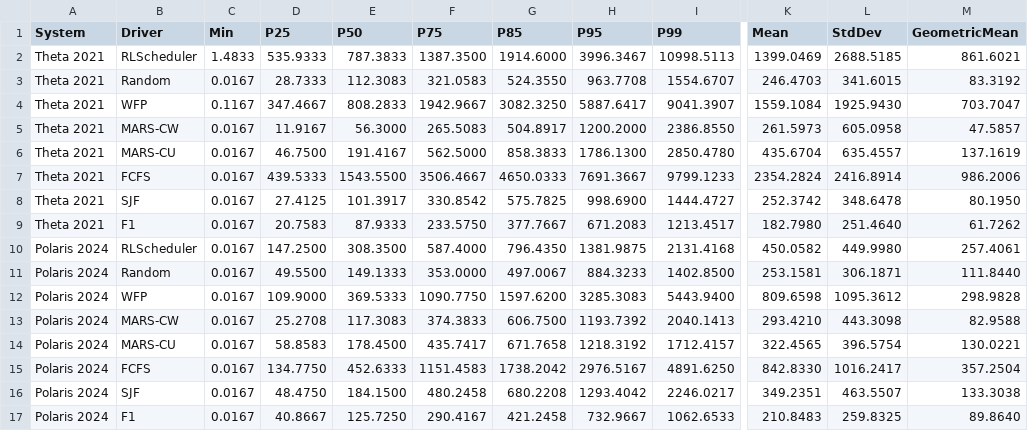
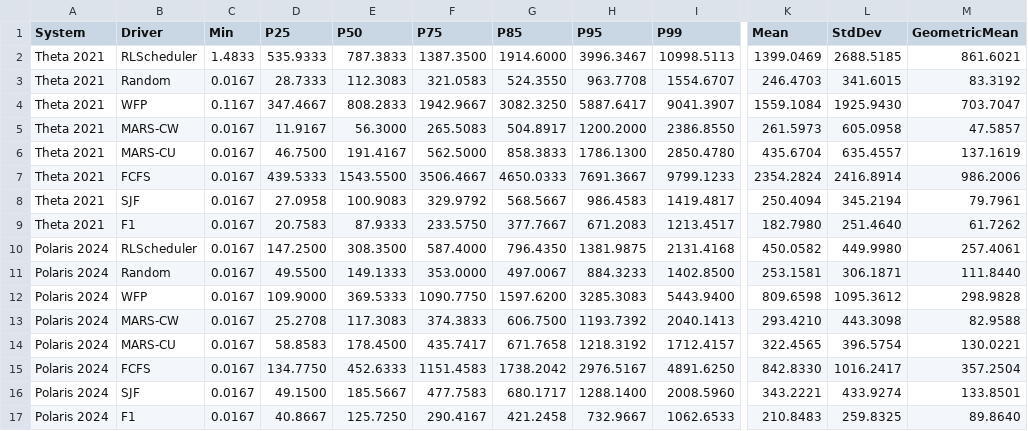
Before and after one commit to SPEAR-UIC/MARS, a CSV file: plots_cluster26/wait/table_wait_M.csv, drawn as a sheet; only a part is shown, gaps mark what is left out; the diff names each change by its address in the sheet, - before the commit and + after, or states it on an @@ line.

```diff
--- a/plots_cluster26/wait/table_wait_M.csv
+++ b/plots_cluster26/wait/table_wait_M.csv
-D8 (P25): 27.4125
+D8 (P25): 27.0958
-E8 (P50): 101.3917
+E8 (P50): 100.9083
-F8 (P75): 330.8542
+F8 (P75): 329.9792
-G8 (P85): 575.7825
+G8 (P85): 568.5667
-H8 (P95): 998.6900
+H8 (P95): 986.4583
-I8 (P99): 1444.4727
+I8 (P99): 1419.4817
-K8 (Mean): 252.3742
+K8 (Mean): 250.4094
-L8 (StdDev): 348.6478
+L8 (StdDev): 345.2194
-M8 (GeometricMean): 80.1950
+M8 (GeometricMean): 79.7961
-D16 (P25): 48.4750
+D16 (P25): 49.1500
-E16 (P50): 184.1500
+E16 (P50): 185.5667
-F16 (P75): 480.2458
+F16 (P75): 477.7583
-G16 (P85): 680.2208
+G16 (P85): 680.1717
-H16 (P95): 1293.4042
+H16 (P95): 1288.1400
-I16 (P99): 2246.0217
+I16 (P99): 2008.5960
-K16 (Mean): 349.2351
+K16 (Mean): 343.2221
-L16 (StdDev): 463.5507
+L16 (StdDev): 433.9274
-M16 (GeometricMean): 133.3038
+M16 (GeometricMean): 133.8501
```
Also changed, not shown: plots_cluster26/overall_metrics_quartiles_vs_wfp_baseline.csv, plots_cluster26/wait/table_wait.csv, 35 other files.
